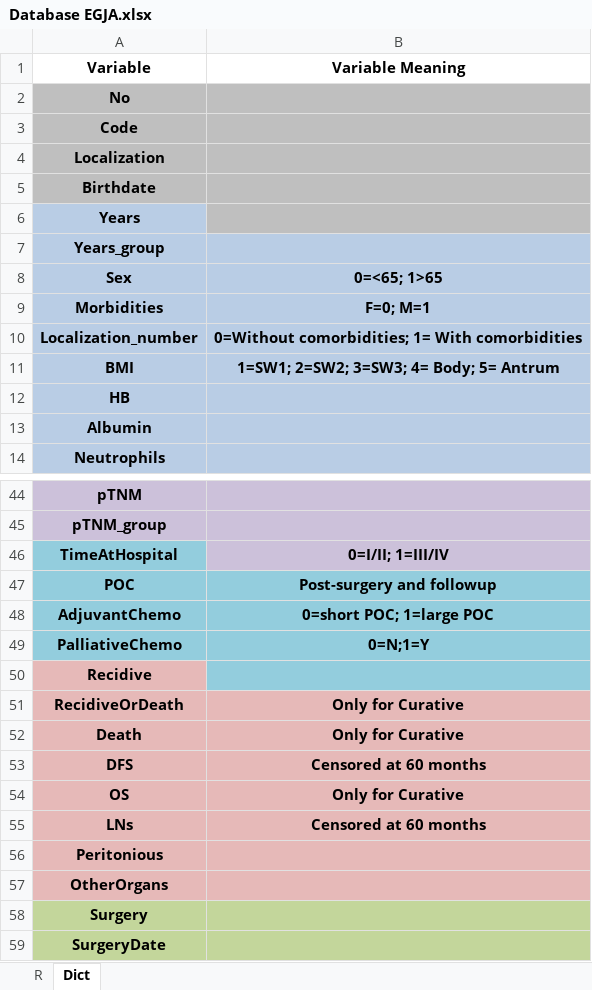
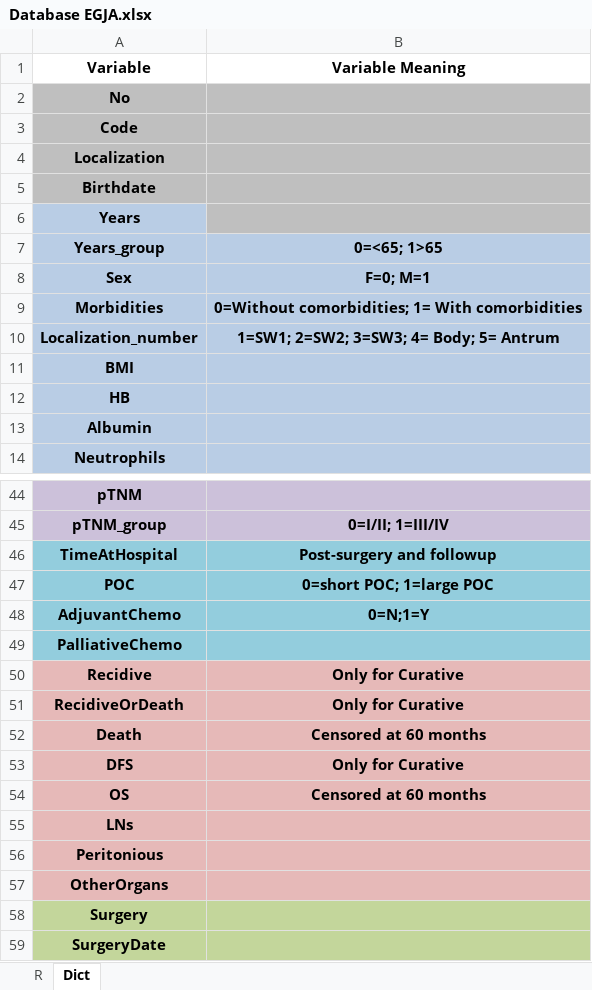
Before and after one commit to Murillo22/gene_expression_EGJA, an Excel workbook: Input files/Database EGJA.xlsx, sheet Dict, drawn as a sheet; only a part is shown, gaps mark what is left out; values as stored, in another font and other column widths than the file's, no borders; conditional formats not drawn; the diff covers the shown part only; the diff names each change by its address in the sheet, - before the commit and + after, or states it on an @@ line.

```diff
--- a/Input files/Database EGJA.xlsx (sheet Dict)
+++ b/Input files/Database EGJA.xlsx (sheet Dict)
-B7 (Variable Meaning): (empty)
+B7 (Variable Meaning): 0=<65; 1>65
-B8 (Variable Meaning): 0=<65; 1>65
+B8 (Variable Meaning): F=0; M=1
-B9 (Variable Meaning): F=0; M=1
+B9 (Variable Meaning): 0=Without comorbidities; 1= With comorbidities
-B10 (Variable Meaning): 0=Without comorbidities; 1= With comorbidities
+B10 (Variable Meaning): 1=SW1; 2=SW2; 3=SW3; 4= Body; 5= Antrum
-B11 (Variable Meaning): 1=SW1; 2=SW2; 3=SW3; 4= Body; 5= Antrum
+B11 (Variable Meaning): (empty)
-B45 (Variable Meaning): (empty)
+B45 (Variable Meaning): 0=I/II; 1=III/IV
-B46 (Variable Meaning): 0=I/II; 1=III/IV
+B46 (Variable Meaning): Post-surgery and followup
-B46 fill: #CCC1DA
+B46 fill: #93CDDD
-B47 (Variable Meaning): Post-surgery and followup
+B47 (Variable Meaning): 0=short POC; 1=large POC
-B48 (Variable Meaning): 0=short POC; 1=large POC
+B48 (Variable Meaning): 0=N;1=Y
-B49 (Variable Meaning): 0=N;1=Y
+B49 (Variable Meaning): (empty)
-B50 (Variable Meaning): (empty)
+B50 (Variable Meaning): Only for Curative
-B50 fill: #93CDDD
+B50 fill: #E6B9B8
-B52 (Variable Meaning): Only for Curative
+B52 (Variable Meaning): Censored at 60 months
-B53 (Variable Meaning): Censored at 60 months
+B53 (Variable Meaning): Only for Curative
-B54 (Variable Meaning): Only for Curative
+B54 (Variable Meaning): Censored at 60 months
-B55 (Variable Meaning): Censored at 60 months
+B55 (Variable Meaning): (empty)
```
Also changed, not shown: 20 edited cells and cell formats elsewhere in this sheet, 5 other files.
